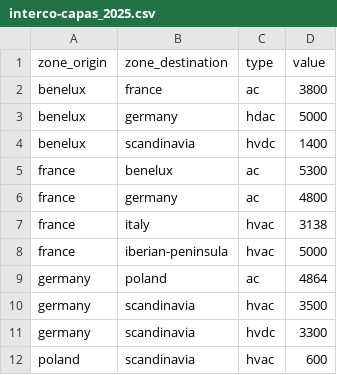
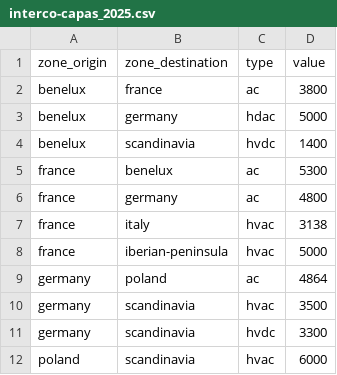
Before and after one commit to olivierjuanedf/planning-the-european-electric-system-europe2, a CSV file: data/ERAA_2023-2/interco_capas/interco-capas_2025.csv, drawn as a sheet.

```diff
--- a/data/ERAA_2023-2/interco_capas/interco-capas_2025.csv
+++ b/data/ERAA_2023-2/interco_capas/interco-capas_2025.csv
@@ -11,2 +11,2 @@ germany;scandinavia;hvac;3500
 germany;scandinavia;hvdc;3300
-poland;scandinavia;hvac;600
+poland;scandinavia;hvac;6000
```
Also changed, not shown: 2 other files.
